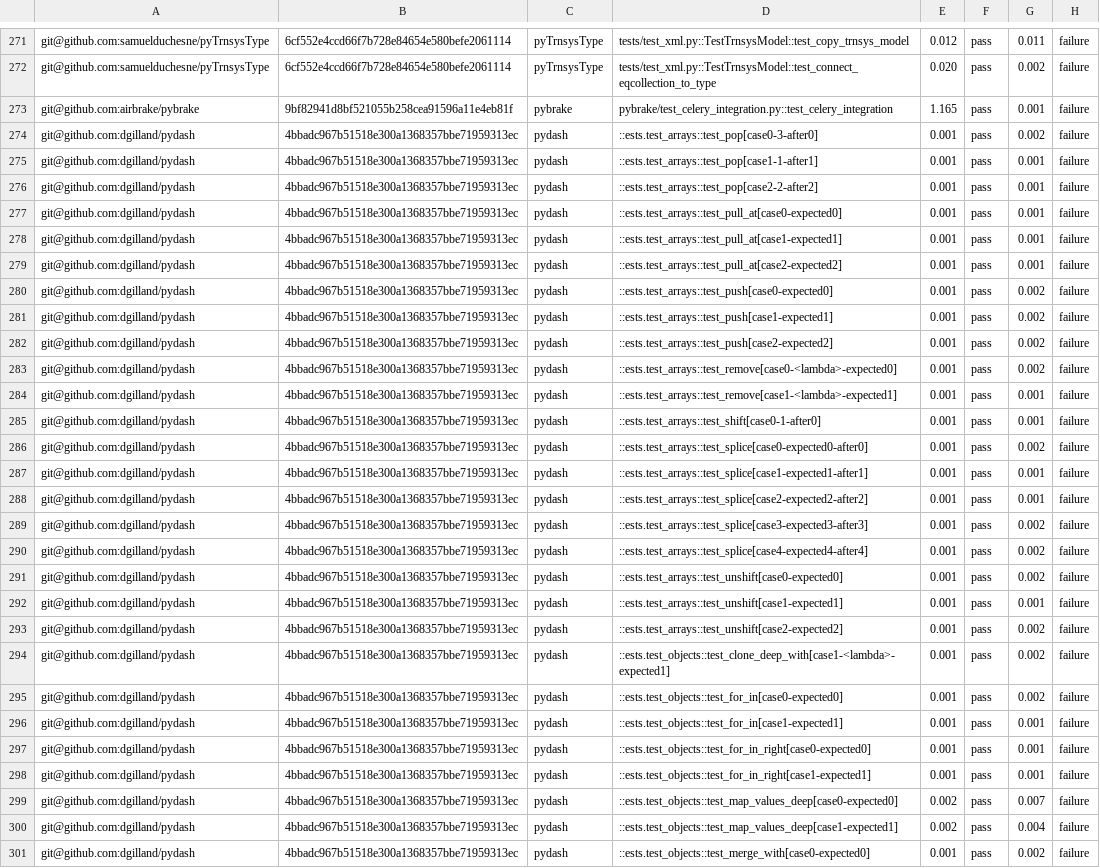
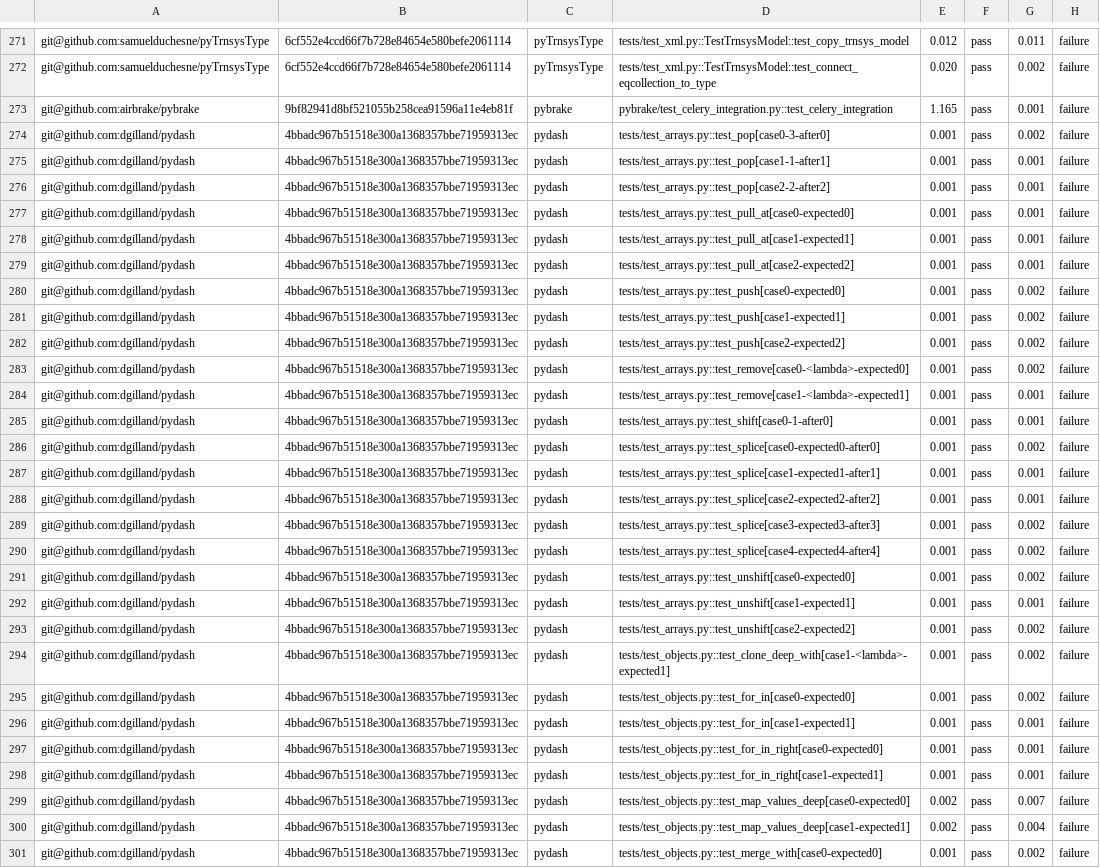
Before and after one commit to Anjiang-Wei/FlaPy, a CSV file: summary_results/ni-list.csv, drawn as a sheet; only a part is shown, gaps mark what is left out; the diff covers the shown part only; the diff names each change by its address in the sheet, - before the commit and + after, or states it on an @@ line.

Commit message:
update post-processing scripts and tables

```diff
--- a/summary_results/ni-list.csv
+++ b/summary_results/ni-list.csv
-D274: ::ests.test_arrays::test_pop[case0-3-after0]
+D274: tests/test_arrays.py::test_pop[case0-3-after0]
-D275: ::ests.test_arrays::test_pop[case1-1-after1]
+D275: tests/test_arrays.py::test_pop[case1-1-after1]
-D276: ::ests.test_arrays::test_pop[case2-2-after2]
+D276: tests/test_arrays.py::test_pop[case2-2-after2]
-D277: ::ests.test_arrays::test_pull_at[case0-expected0]
+D277: tests/test_arrays.py::test_pull_at[case0-expected0]
-D278: ::ests.test_arrays::test_pull_at[case1-expected1]
+D278: tests/test_arrays.py::test_pull_at[case1-expected1]
-D279: ::ests.test_arrays::test_pull_at[case2-expected2]
+D279: tests/test_arrays.py::test_pull_at[case2-expected2]
-D280: ::ests.test_arrays::test_push[case0-expected0]
+D280: tests/test_arrays.py::test_push[case0-expected0]
-D281: ::ests.test_arrays::test_push[case1-expected1]
+D281: tests/test_arrays.py::test_push[case1-expected1]
-D282: ::ests.test_arrays::test_push[case2-expected2]
+D282: tests/test_arrays.py::test_push[case2-expected2]
-D283: ::ests.test_arrays::test_remove[case0-<lambda>-expected0]
+D283: tests/test_arrays.py::test_remove[case0-<lambda>-expected0]
-D284: ::ests.test_arrays::test_remove[case1-<lambda>-expected1]
+D284: tests/test_arrays.py::test_remove[case1-<lambda>-expected1]
-D285: ::ests.test_arrays::test_shift[case0-1-after0]
+D285: tests/test_arrays.py::test_shift[case0-1-after0]
-D286: ::ests.test_arrays::test_splice[case0-expected0-after0]
+D286: tests/test_arrays.py::test_splice[case0-expected0-after0]
-D287: ::ests.test_arrays::test_splice[case1-expected1-after1]
+D287: tests/test_arrays.py::test_splice[case1-expected1-after1]
-D288: ::ests.test_arrays::test_splice[case2-expected2-after2]
+D288: tests/test_arrays.py::test_splice[case2-expected2-after2]
-D289: ::ests.test_arrays::test_splice[case3-expected3-after3]
+D289: tests/test_arrays.py::test_splice[case3-expected3-after3]
-D290: ::ests.test_arrays::test_splice[case4-expected4-after4]
+D290: tests/test_arrays.py::test_splice[case4-expected4-after4]
-D291: ::ests.test_arrays::test_unshift[case0-expected0]
+D291: tests/test_arrays.py::test_unshift[case0-expected0]
-D292: ::ests.test_arrays::test_unshift[case1-expected1]
+D292: tests/test_arrays.py::test_unshift[case1-expected1]
-D293: ::ests.test_arrays::test_unshift[case2-expected2]
+D293: tests/test_arrays.py::test_unshift[case2-expected2]
-D294: ::ests.test_objects::test_clone_deep_with[case1-<lambda>-expected1]
+D294: tests/test_objects.py::test_clone_deep_with[case1-<lambda>-expected1]
-D295: ::ests.test_objects::test_for_in[case0-expected0]
+D295: tests/test_objects.py::test_for_in[case0-expected0]
-D296: ::ests.test_objects::test_for_in[case1-expected1]
+D296: tests/test_objects.py::test_for_in[case1-expected1]
-D297: ::ests.test_objects::test_for_in_right[case0-expected0]
+D297: tests/test_objects.py::test_for_in_right[case0-expected0]
-D298: ::ests.test_objects::test_for_in_right[case1-expected1]
+D298: tests/test_objects.py::test_for_in_right[case1-expected1]
-D299: ::ests.test_objects::test_map_values_deep[case0-expected0]
+D299: tests/test_objects.py::test_map_values_deep[case0-expected0]
-D300: ::ests.test_objects::test_map_values_deep[case1-expected1]
+D300: tests/test_objects.py::test_map_values_deep[case1-expected1]
-D301: ::ests.test_objects::test_merge_with[case0-expected0]
+D301: tests/test_objects.py::test_merge_with[case0-expected0]
```
Also changed, not shown: 6 edited cells elsewhere in this file, summary_results/ni-count-put-as-one-list.csv, 2 other files.
